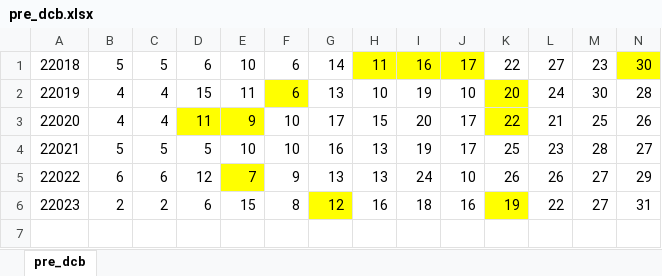
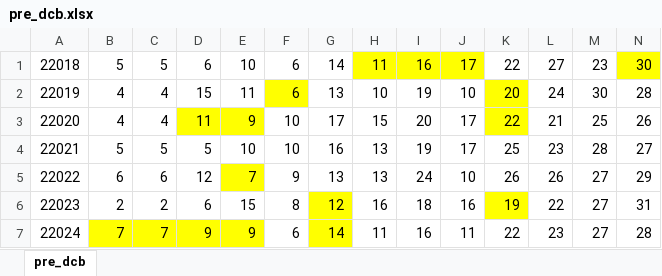
Before and after one commit to dlt-lee/dcb, an Excel workbook: pre_dcb.xlsx, sheet pre_dcb, drawn as a sheet; only a part is shown; values as stored, in another font and other column widths than the file's, no borders; rows hold the shown columns only; the diff names each change by its address in the sheet, - before the commit and + after, or states it on an @@ line.

```diff
--- a/pre_dcb.xlsx (sheet pre_dcb)
+++ b/pre_dcb.xlsx (sheet pre_dcb)
+row 7: 22024 | 7 | 7 | 9 | 9 | 6 | 14 | 11 | 16 | 11 | 22 | 23 | 27 | 28
```
Also changed, not shown: 2 other files.
